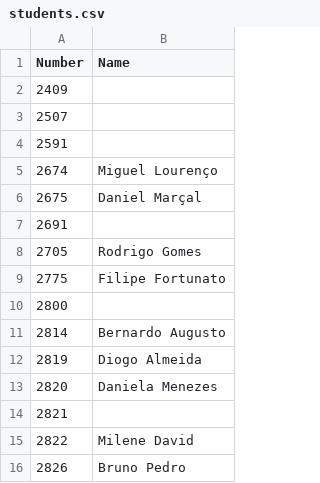
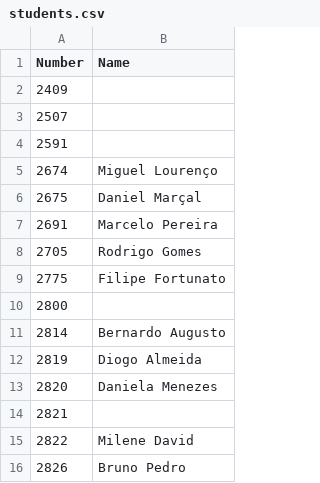
Before and after one commit to StuntsPT/pr_bio_2018-2019_assignments, a CSV file: students.csv, drawn as a sheet.

Commit message:
Adds my name

```diff
--- a/students.csv
+++ b/students.csv
@@ -6,3 +6,3 @@ Number,Name
 2675, Daniel Marçal
-2691
+2691, Marcelo Pereira
 2705 ,Rodrigo Gomes
```
